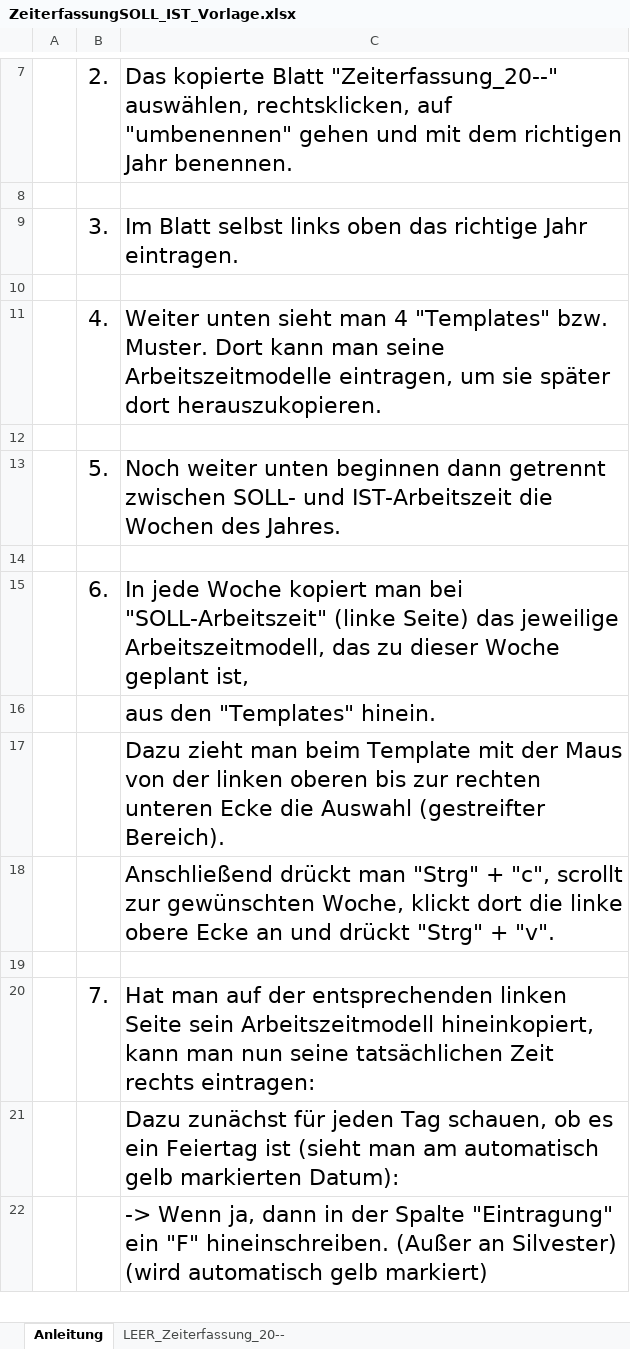
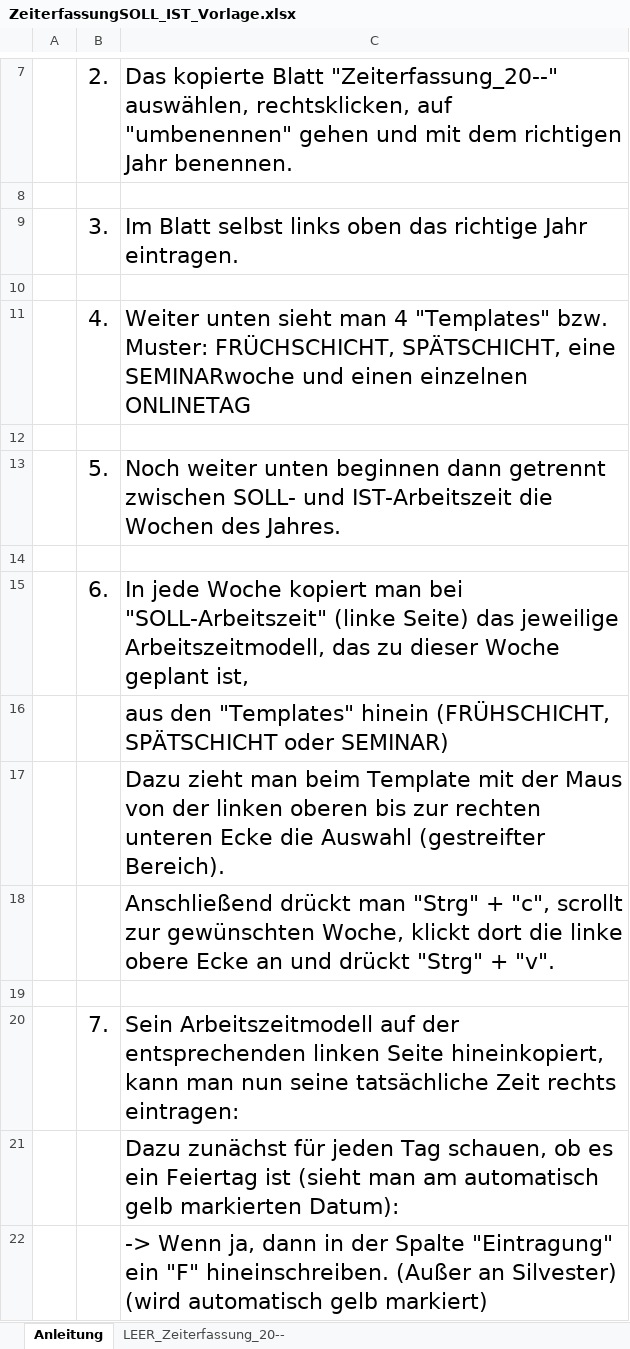
Before and after one commit to ThePhoenixCraft/TimetrackingTool, an Excel workbook: ZeiterfassungSOLL_IST_Vorlage.xlsx, sheet Anleitung, drawn as a sheet; only a part is shown, gaps mark what is left out; values as stored, in another font and other column widths than the file's, no borders; the diff covers the shown part only; the diff names each change by its address in the sheet, - before the commit and + after, or states it on an @@ line.

```diff
--- a/ZeiterfassungSOLL_IST_Vorlage.xlsx (sheet Anleitung)
+++ b/ZeiterfassungSOLL_IST_Vorlage.xlsx (sheet Anleitung)
-C11: …"Templates" bzw. Muster. Dort kann man seine Arbeitszeitmodelle eintragen, um sie später dort herauszukopieren.
+C11: …"Templates" bzw. Muster: FRÜCHSCHICHT, SPÄTSCHICHT, eine SEMINARwoche und einen einzelnen ONLINETAG
-C16: …den "Templates" hinein.
+C16: …den "Templates" hinein (FRÜHSCHICHT, SPÄTSCHICHT oder SEMINAR)
-C20: Hat man auf der entsprechenden linken Seite sein Arbeitszeitmodell hineinkopiert, kann man nun seine tatsächlichen Zeit rechts…
+C20: Sein Arbeitszeitmodell auf der entsprechenden linken Seite hineinkopiert, kann man nun seine tatsächliche Zeit rechts…
```
Also changed, not shown: 3 added rows and 1 edited cell elsewhere in this sheet, sheet LEER_Zeiterfassung_20--.
